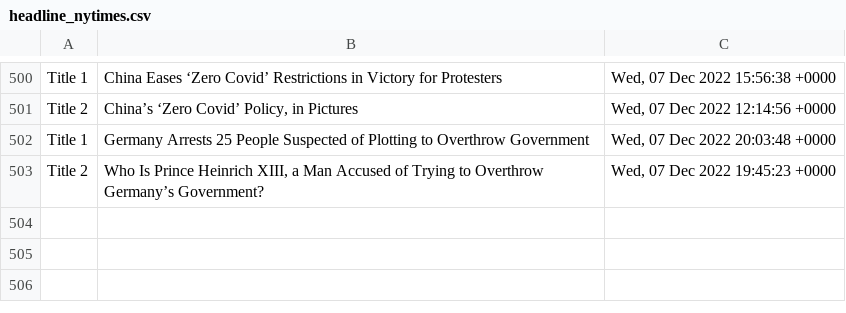
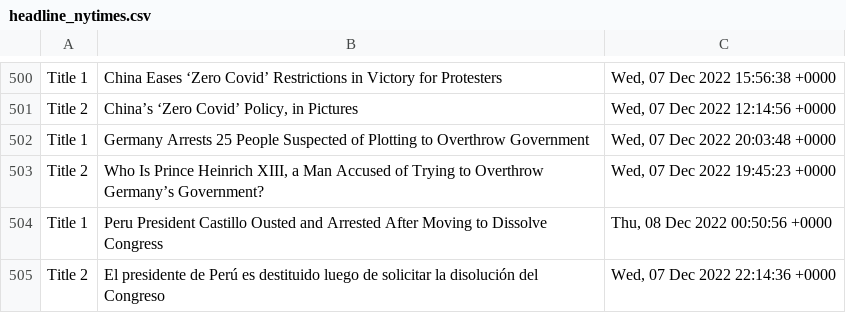
Before and after one commit to drishyatm/news_scrape, a CSV file: headline_nytimes.csv, drawn as a sheet; only a part is shown, gaps mark what is left out.

```diff
--- a/headline_nytimes.csv
+++ b/headline_nytimes.csv
@@ -503 +503,3 @@ Title 1,Germany Arrests 25 People Suspected of Plotting to Overthrow Government,
 Title 2,"Who Is Prince Heinrich XIII, a Man Accused of Trying to Overthrow Germany’s Government?","Wed, 07 Dec 2022 19:45:23 +0000"
+Title 1,Peru President Castillo Ousted and Arrested After Moving to Dissolve Congress,"Thu, 08 Dec 2022 00:50:56 +0000"
+Title 2,El presidente de Perú es destituido luego de solicitar la disolución del Congreso,"Wed, 07 Dec 2022 22:14:36 +0000"
```
Also changed, not shown: nbc_news.csv.
